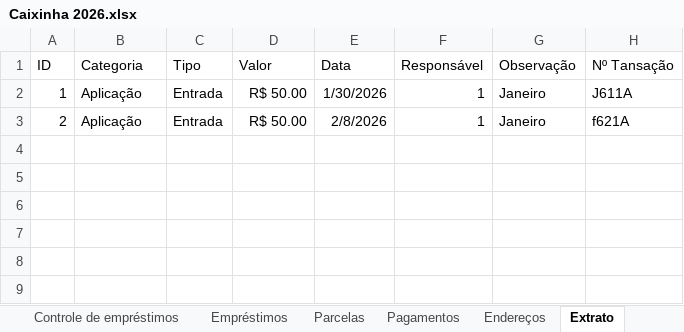
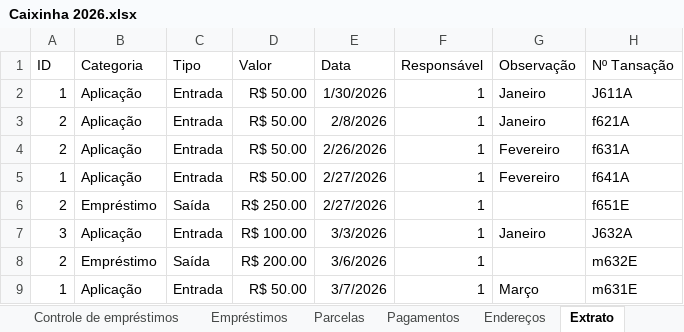
Before and after one commit to oneto133/Banco, an Excel workbook: Caixinha 2026.xlsx, sheet Extrato, drawn as a sheet; values as stored, in another font and other column widths than the file's, no borders; table styles not drawn; the diff names each change by its address in the sheet, - before the commit and + after, or states it on an @@ line.

```diff
--- a/Caixinha 2026.xlsx (sheet Extrato)
+++ b/Caixinha 2026.xlsx (sheet Extrato)
+row 4: 2 | Aplicação | Entrada | R$ 50.00 | 2/26/2026 | 1 | Fevereiro | f631A
+row 5: 1 | Aplicação | Entrada | R$ 50.00 | 2/27/2026 | 1 | Fevereiro | f641A
+row 6: 2 | Empréstimo | Saída | R$ 250.00 | 2/27/2026 | 1 |  | f651E
+row 7: 3 | Aplicação | Entrada | R$ 100.00 | 3/3/2026 | 1 | Janeiro | J632A
+row 8: 2 | Empréstimo | Saída | R$ 200.00 | 3/6/2026 | 1 |  | m632E
+row 9: 1 | Aplicação | Entrada | R$ 50.00 | 3/7/2026 | 1 | Março | m631E
```
Also changed, not shown: sheet Investimentos, sheet Controle de empréstimos, sheet Empréstimos, sheet Parcelas, sheet Pagamentos, sheet Participantes, 1 more sheet, formulas that keep their value, Banco Gênio.xlsx, Caixinha_2026_temp.xlsx, 19 other files.
